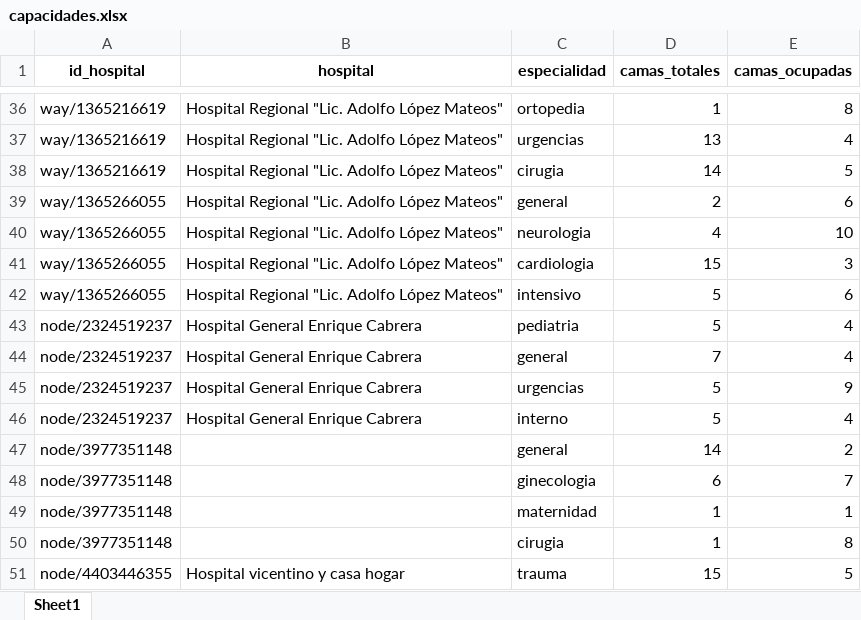
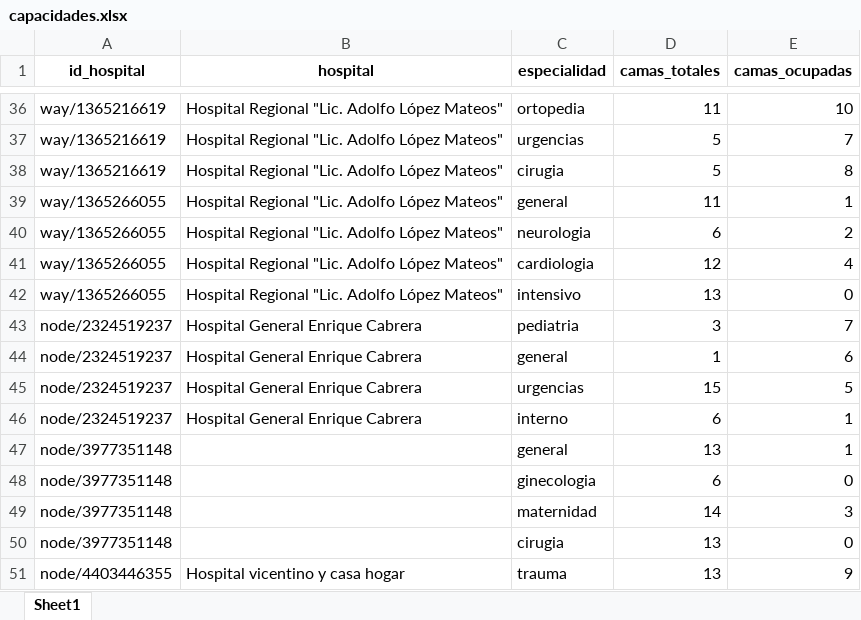
Before and after one commit to Domdimad0m/EmergencyRoutes_proyect, an Excel workbook: datos/capacidades.xlsx, sheet Sheet1, drawn as a sheet; only a part is shown, gaps mark what is left out; values as stored, in another font and other column widths than the file's, no borders; the diff covers the shown part only; the diff names each change by its address in the sheet, - before the commit and + after, or states it on an @@ line.

```diff
--- a/datos/capacidades.xlsx (sheet Sheet1)
+++ b/datos/capacidades.xlsx (sheet Sheet1)
-D36 (camas_totales): 1
+D36 (camas_totales): 11
-E36 (camas_ocupadas): 8
+E36 (camas_ocupadas): 10
-D37 (camas_totales): 13
+D37 (camas_totales): 5
-E37 (camas_ocupadas): 4
+E37 (camas_ocupadas): 7
-D38 (camas_totales): 14
+D38 (camas_totales): 5
-E38 (camas_ocupadas): 5
+E38 (camas_ocupadas): 8
-D39 (camas_totales): 2
+D39 (camas_totales): 11
-E39 (camas_ocupadas): 6
+E39 (camas_ocupadas): 1
-D40 (camas_totales): 4
+D40 (camas_totales): 6
-E40 (camas_ocupadas): 10
+E40 (camas_ocupadas): 2
-D41 (camas_totales): 15
+D41 (camas_totales): 12
-E41 (camas_ocupadas): 3
+E41 (camas_ocupadas): 4
-D42 (camas_totales): 5
+D42 (camas_totales): 13
-E42 (camas_ocupadas): 6
+E42 (camas_ocupadas): 0
-D43 (camas_totales): 5
+D43 (camas_totales): 3
-E43 (camas_ocupadas): 4
+E43 (camas_ocupadas): 7
-D44 (camas_totales): 7
+D44 (camas_totales): 1
-E44 (camas_ocupadas): 4
+E44 (camas_ocupadas): 6
-D45 (camas_totales): 5
+D45 (camas_totales): 15
-E45 (camas_ocupadas): 9
+E45 (camas_ocupadas): 5
-D46 (camas_totales): 5
+D46 (camas_totales): 6
-E46 (camas_ocupadas): 4
+E46 (camas_ocupadas): 1
-D47 (camas_totales): 14
+D47 (camas_totales): 13
-E47 (camas_ocupadas): 2
+E47 (camas_ocupadas): 1
-E48 (camas_ocupadas): 7
+E48 (camas_ocupadas): 0
-D49 (camas_totales): 1
+D49 (camas_totales): 14
-E49 (camas_ocupadas): 1
+E49 (camas_ocupadas): 3
-D50 (camas_totales): 1
+D50 (camas_totales): 13
-E50 (camas_ocupadas): 8
+E50 (camas_ocupadas): 0
-D51 (camas_totales): 15
+D51 (camas_totales): 13
-E51 (camas_ocupadas): 5
+E51 (camas_ocupadas): 9
```
Also changed, not shown: 79 edited cells elsewhere in this sheet, datos/emergencias.xlsx, datos/hospitales_limpio.xlsx, 13 other files.
